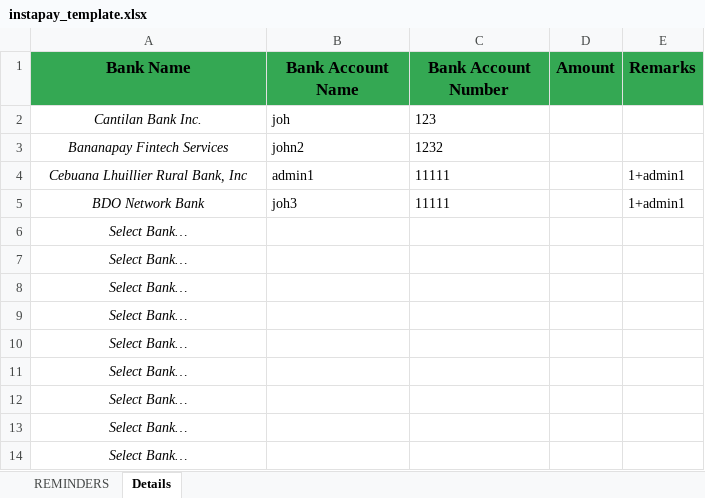
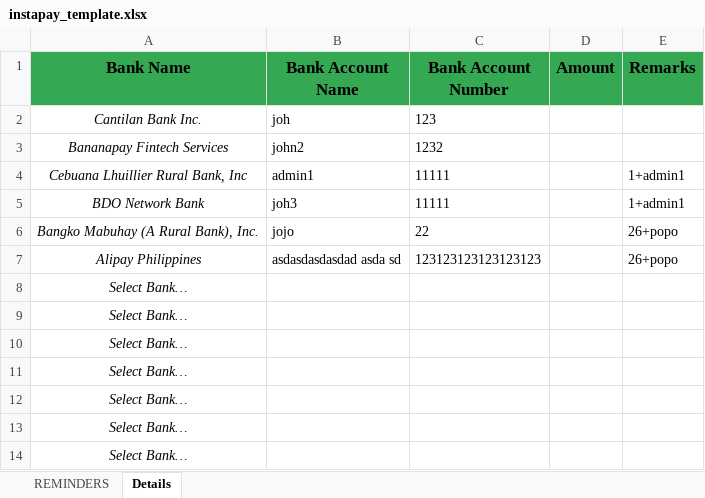
Before and after one commit to dayojohn19/paratara, an Excel workbook: userProfile/instapay_template.xlsx, sheet Details, drawn as a sheet; only a part is shown; values as stored, in another font and other column widths than the file's, no borders; removed rows and columns are numbered as before the commit, all else as after; the diff names each change by its address in the sheet, - before the commit and + after, or states it on an @@ line.

```diff
--- a/userProfile/instapay_template.xlsx (sheet Details)
+++ b/userProfile/instapay_template.xlsx (sheet Details)
-row 6: Select Bank…
-row 7: Select Bank…
+row 6: Bangko Mabuhay (A Rural Bank), Inc. | jojo | 22 |  | 26+popo
+row 7: Alipay Philippines | asdasdasdasdad asda sd | 123123123123123123 |  | 26+popo
```
Also changed, not shown: 28 other files.
